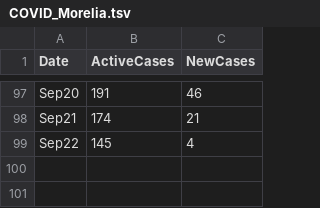
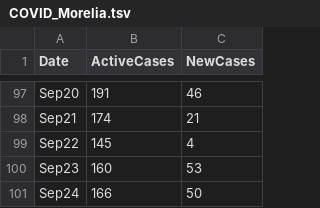
Before and after one commit to hugocarlos/public_scripts, a TSV file: COVID_Morelia.tsv, drawn as a sheet; only a part is shown, gaps mark what is left out; the diff names each change by its address in the sheet, - before the commit and + after, or states it on an @@ line.

```diff
--- a/COVID_Morelia.tsv
+++ b/COVID_Morelia.tsv
+row 100: Sep23 | 160 | 53
+row 101: Sep24 | 166 | 50
```
Also changed, not shown: 2 other files.
